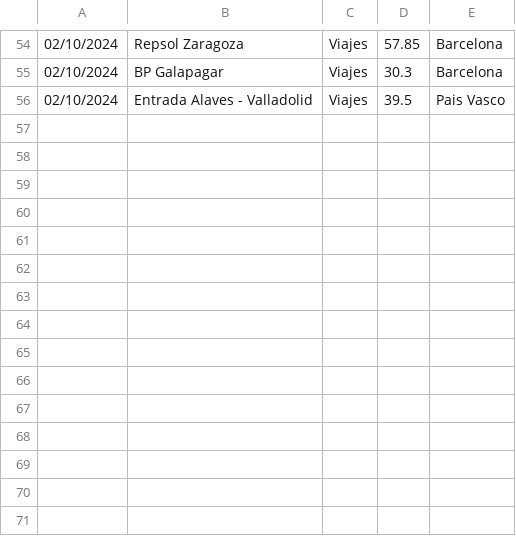
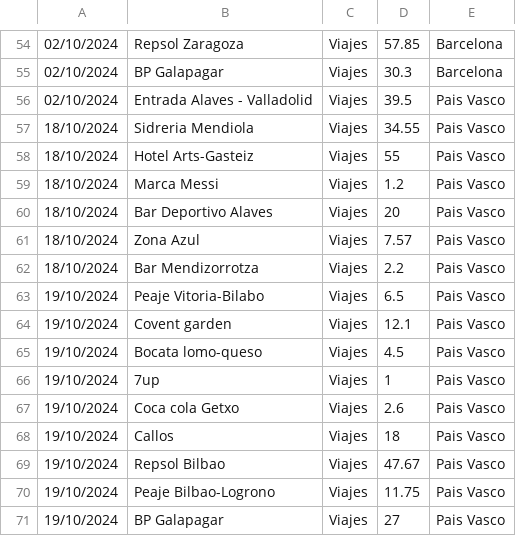
Before and after one commit to IAmTheMister/gastosKivy, a CSV file: admin/viajes_admin.csv, drawn as a sheet; only a part is shown, gaps mark what is left out.

```diff
--- a/admin/viajes_admin.csv
+++ b/admin/viajes_admin.csv
@@ -56 +56,16 @@
 02/10/2024,Entrada Alaves - Valladolid,Viajes,39.5,Pais Vasco
+18/10/2024,Sidreria Mendiola,Viajes,34.55,Pais Vasco
+18/10/2024,Hotel Arts-Gasteiz,Viajes,55,Pais Vasco
+18/10/2024,Marca Messi,Viajes,1.2,Pais Vasco
+18/10/2024,Bar Deportivo Alaves,Viajes,20,Pais Vasco
+18/10/2024,Zona Azul ,Viajes,7.57,Pais Vasco
+18/10/2024,Bar Mendizorrotza,Viajes,2.2,Pais Vasco
+19/10/2024,Peaje Vitoria-Bilabo,Viajes,6.5,Pais Vasco
+19/10/2024,Covent garden,Viajes,12.1,Pais Vasco
+19/10/2024,Bocata lomo-queso,Viajes,4.5,Pais Vasco
+19/10/2024,7up,Viajes,1,Pais Vasco
+19/10/2024,Coca cola Getxo,Viajes,2.6,Pais Vasco
+19/10/2024,Callos,Viajes,18,Pais Vasco
+19/10/2024,Repsol Bilbao,Viajes,47.67,Pais Vasco
+19/10/2024,Peaje Bilbao-Logrono,Viajes,11.75,Pais Vasco
+19/10/2024,BP Galapagar,Viajes,27,Pais Vasco
```
Also changed, not shown: admin/gastos_admin.csv.
